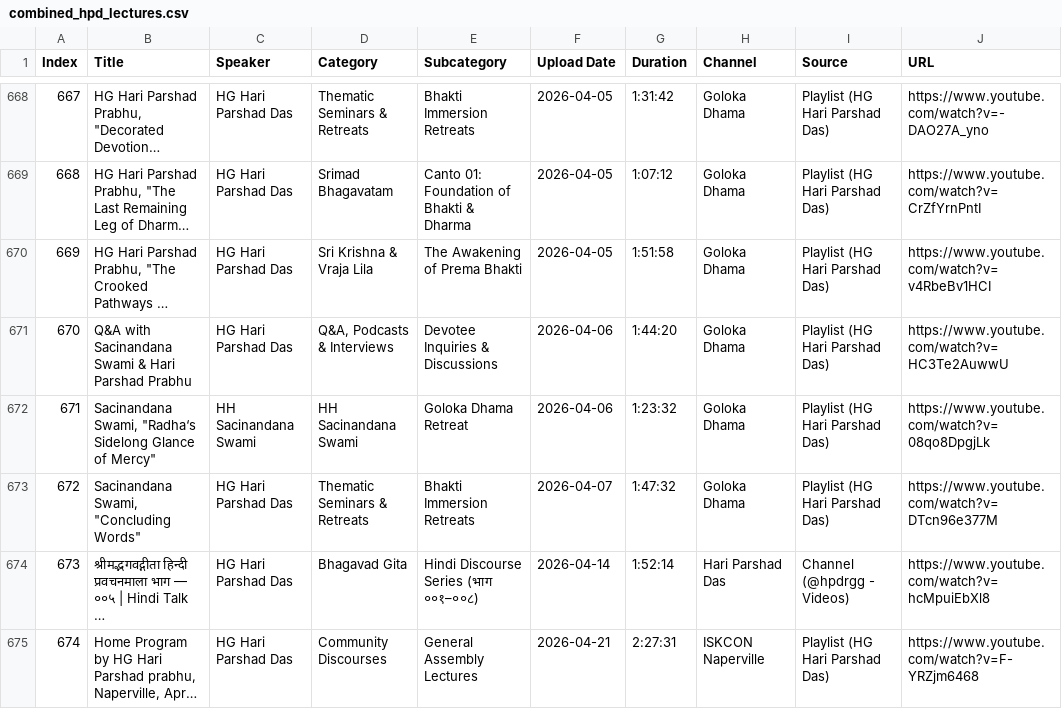
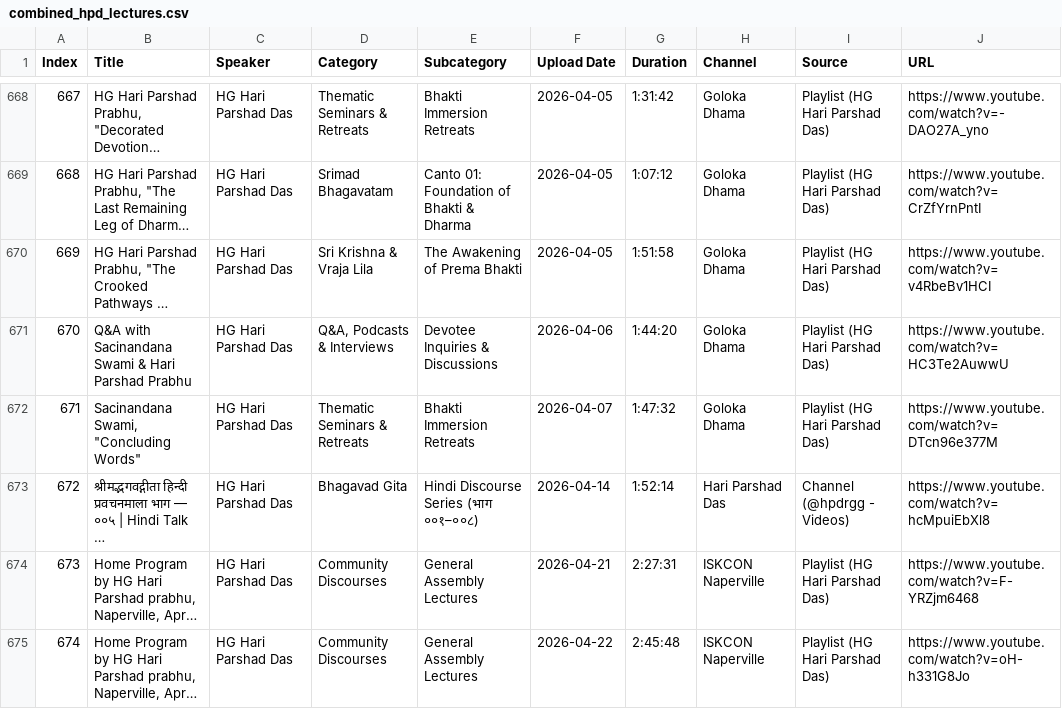
Before and after one commit to aedorado/hpd-talks, a CSV file: data/combined_hpd_lectures.csv, drawn as a sheet; only a part is shown, gaps mark what is left out; the shorter side is filled out with more unchanged rows; long unchanged cells end in …; removed rows and columns are numbered as before the commit, all else as after; the diff names each change by its address in the sheet, - before the commit and + after, or states it on an @@ line.

Commit message:
Remove non-HPD lecture 'Radha's Sidelong Glance of Mercy' (08qo8DpgjLk) and add to ignored list

```diff
--- a/data/combined_hpd_lectures.csv
+++ b/data/combined_hpd_lectures.csv
-row 672: 671 | Sacinandana Swami, "Radha‘s Sidelong Glance of Mercy" | HH Sacinandana Swami | HH Sacinandana Swami | Goloka Dhama Retreat | 2026-04-06 | 1:23:32 | Goloka Dhama | Playlist (HG Hari Parshad Das) | https://www.youtube.com/watch?v=08qo8DpgjLk
@@ column A (Index) renumbered from row 672 down @@
```
Also changed, not shown: 3 other files.
